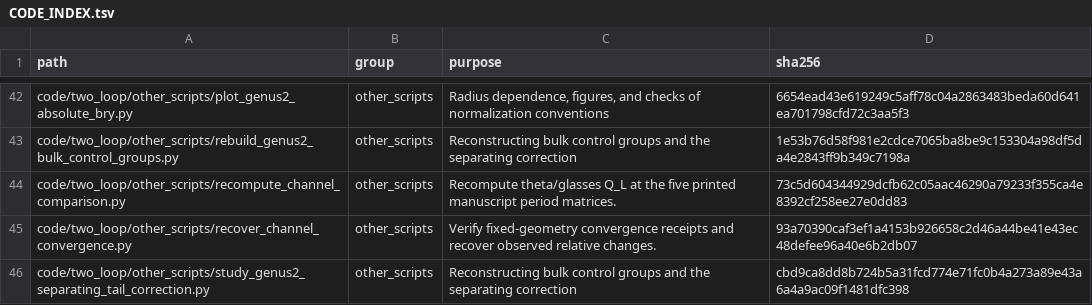
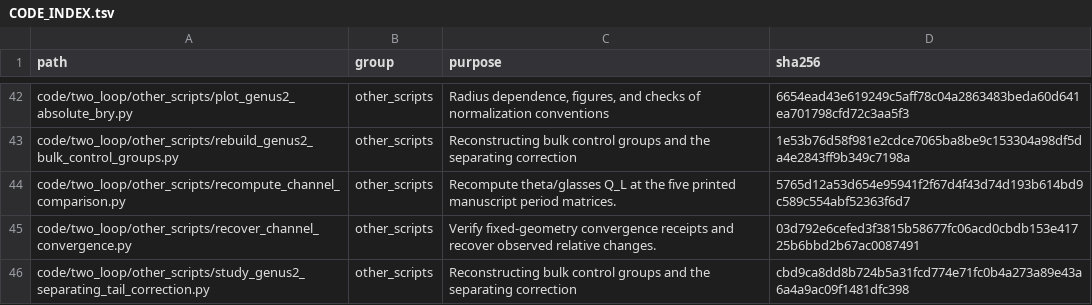
Before and after one commit to YutaiZhang2003/c1-computation, a TSV file: code/two_loop/CODE_INDEX.tsv, drawn as a sheet; only a part is shown, gaps mark what is left out.

Commit message:
Publish full-precision data for the current channel table

```diff
--- a/code/two_loop/CODE_INDEX.tsv
+++ b/code/two_loop/CODE_INDEX.tsv
@@ -43,4 +43,4 @@ code/two_loop/other_scripts/plot_genus2_absolute_bry.py	other_scripts	Radius dep
 code/two_loop/other_scripts/rebuild_genus2_bulk_control_groups.py	other_scripts	Reconstructing bulk control groups and the separating correction	1e53b76d58f981e2cdce7065ba8be9c153304a98df5da4e2843ff9b349c7198a
-code/two_loop/other_scripts/recompute_channel_comparison.py	other_scripts	Recompute theta/glasses Q_L at the five printed manuscript period matrices.	73c5d604344929dcfb62c05aac46290a79233f355ca4e8392cf258ee27e0dd83
-code/two_loop/other_scripts/recover_channel_convergence.py	other_scripts	Verify fixed-geometry convergence receipts and recover observed relative changes.	93a70390caf3ef1a4153b926658c2d46a44be41e43ec48defee96a40e6b2db07
+code/two_loop/other_scripts/recompute_channel_comparison.py	other_scripts	Recompute theta/glasses Q_L at the five printed manuscript period matrices.	5765d12a53d654e95941f2f67d4f43d74d193b614bd9c589c554abf52363f6d7
+code/two_loop/other_scripts/recover_channel_convergence.py	other_scripts	Verify fixed-geometry convergence receipts and recover observed relative changes.	03d792e6cefed3f3815b58677fc06acd0cbdb153e41725b6bbd2b67ac0087491
 code/two_loop/other_scripts/study_genus2_separating_tail_correction.py	other_scripts	Reconstructing bulk control groups and the separating correction	cbd9ca8dd8b724b5a31fcd774e71fc0b4a273a89e43a6a4a9ac09f1481dfc398
```
Also changed, not shown: 10 other files.
